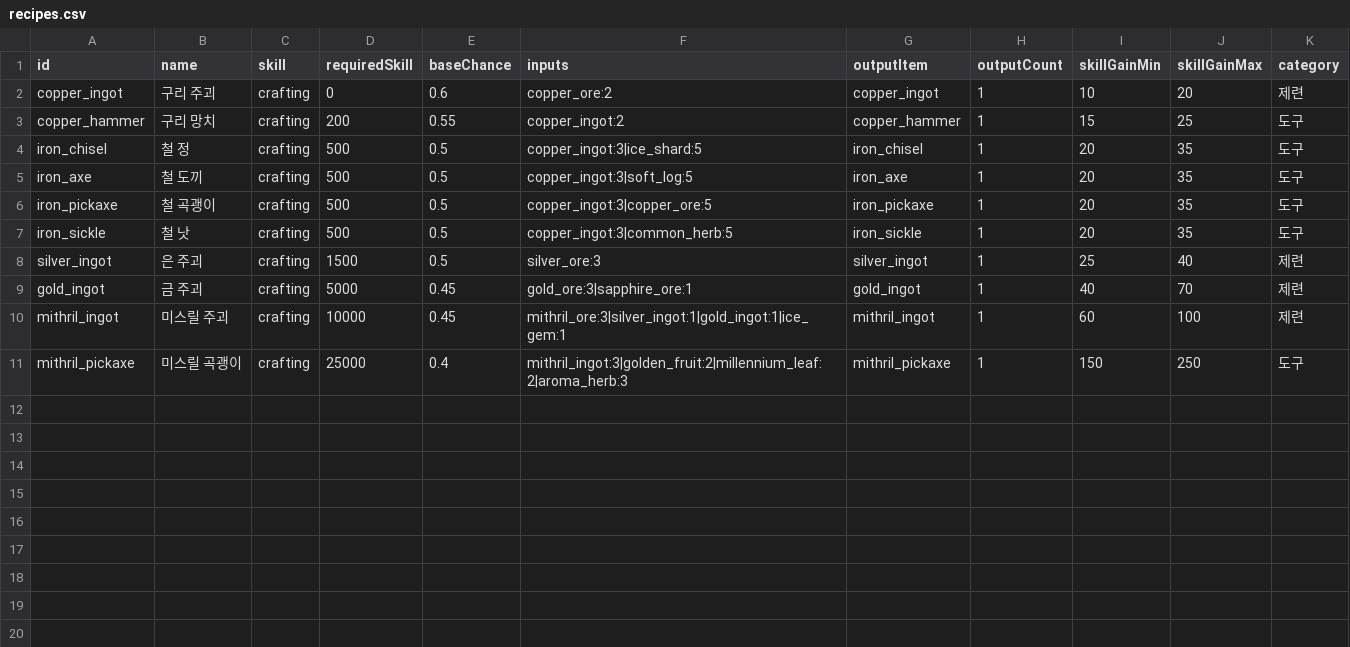
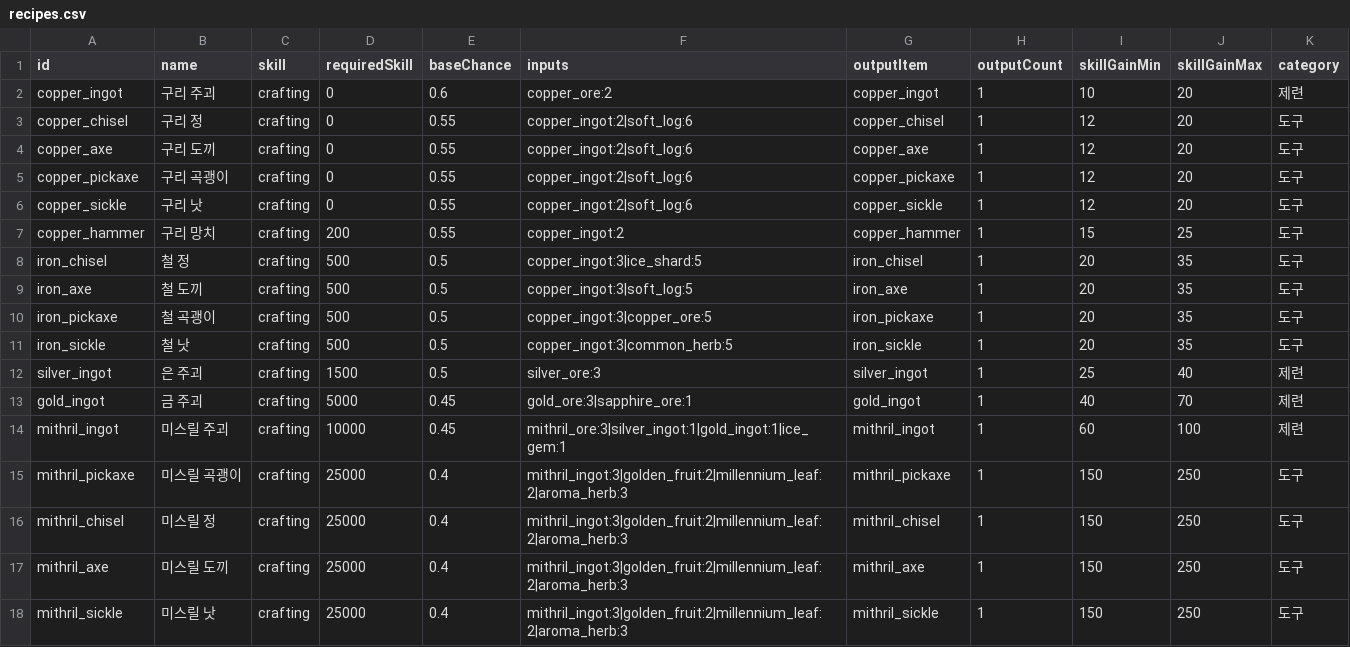
Before and after one commit to wwoosshh/nogada-rpg-server, a CSV file: packages/data/csv/recipes.csv, drawn as a sheet.

```diff
--- a/packages/data/csv/recipes.csv
+++ b/packages/data/csv/recipes.csv
@@ -2,2 +2,6 @@ id,name,skill,requiredSkill,baseChance,inputs,outputItem,outputCount,skillGainMi
 copper_ingot,구리 주괴,crafting,0,0.6,copper_ore:2,copper_ingot,1,10,20,제련
+copper_chisel,구리 정,crafting,0,0.55,copper_ingot:2|soft_log:6,copper_chisel,1,12,20,도구
+copper_axe,구리 도끼,crafting,0,0.55,copper_ingot:2|soft_log:6,copper_axe,1,12,20,도구
+copper_pickaxe,구리 곡괭이,crafting,0,0.55,copper_ingot:2|soft_log:6,copper_pickaxe,1,12,20,도구
+copper_sickle,구리 낫,crafting,0,0.55,copper_ingot:2|soft_log:6,copper_sickle,1,12,20,도구
 copper_hammer,구리 망치,crafting,200,0.55,copper_ingot:2,copper_hammer,1,15,25,도구
@@ -11 +15,4 @@ mithril_ingot,미스릴 주괴,crafting,10000,0.45,mithril_ore:3|silver_ingot:1|
 mithril_pickaxe,미스릴 곡괭이,crafting,25000,0.4,mithril_ingot:3|golden_fruit:2|millennium_leaf:2|aroma_herb:3,mithril_pickaxe,1,150,250,도구
+mithril_chisel,미스릴 정,crafting,25000,0.4,mithril_ingot:3|golden_fruit:2|millennium_leaf:2|aroma_herb:3,mithril_chisel,1,150,250,도구
+mithril_axe,미스릴 도끼,crafting,25000,0.4,mithril_ingot:3|golden_fruit:2|millennium_leaf:2|aroma_herb:3,mithril_axe,1,150,250,도구
+mithril_sickle,미스릴 낫,crafting,25000,0.4,mithril_ingot:3|golden_fruit:2|millennium_leaf:2|aroma_herb:3,mithril_sickle,1,150,250,도구
```
Also changed, not shown: packages/data/csv/items.csv, packages/data/csv/milestones.csv, 11 other files.
